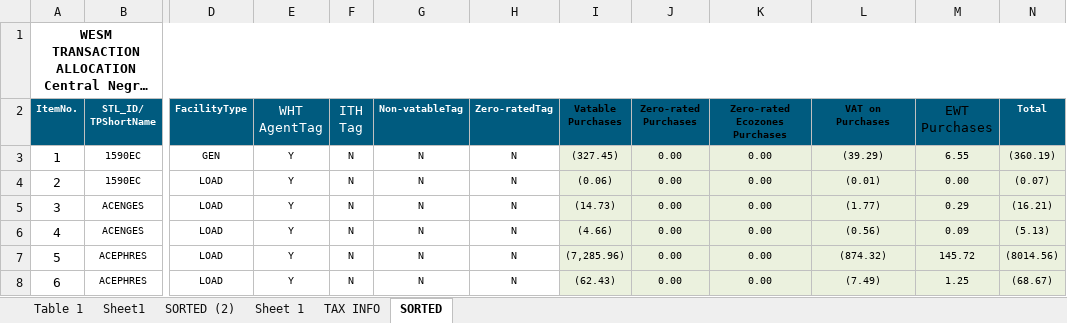
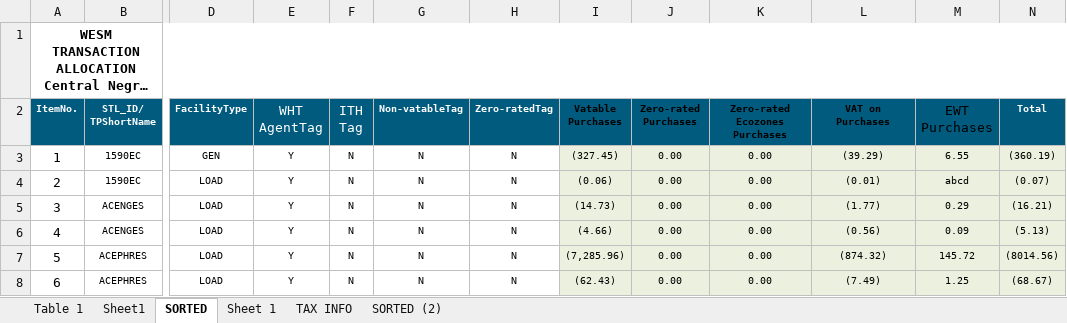
Before and after one commit to JonahBenares/accounting, an Excel workbook: uploads/excel/wesm_purchases.xlsx, sheet SORTED, drawn as a sheet; only a part is shown, gaps mark what is left out; long unchanged cells end in …; values as stored, in another font and other column widths than the file's, no borders; the diff names each change by its address in the sheet, - before the commit and + after, or states it on an @@ line.

```diff
--- a/uploads/excel/wesm_purchases.xlsx (sheet SORTED)
+++ b/uploads/excel/wesm_purchases.xlsx (sheet SORTED)
@@ sheet tab order changed: Table 1 | Sheet1 | SORTED | Sheet 1 | TAX INFO | SORTED (2) @@
-M4 (EWT Purchases): 0.00
+M4 (EWT Purchases): abcd
```
Also changed, not shown: uploads/excel/wesm_purchases_adjust0.xlsx, uploads/excel/wesm_sales.xlsx, 9 other files.
